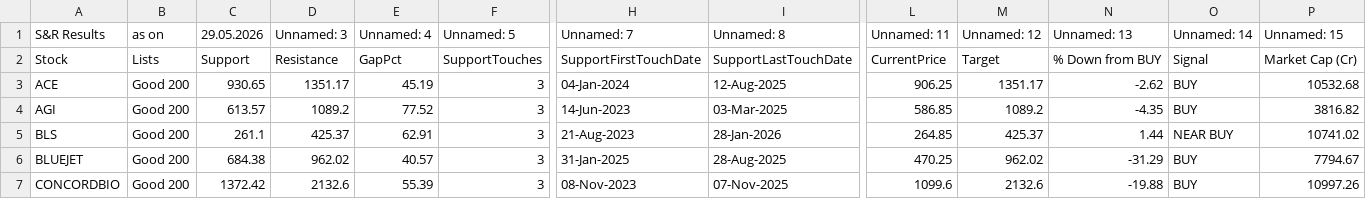
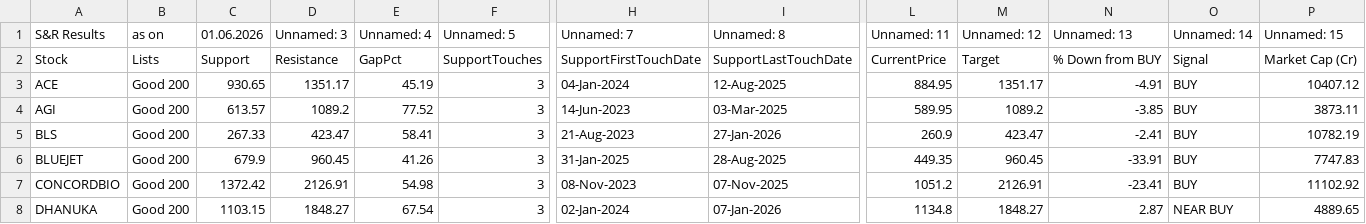
Before and after one commit to mojiburrahaman25/stock-output, a CSV file: S&R.csv, drawn as a sheet; only a part is shown, gaps mark what is left out; rows hold the shown columns only; the diff covers the shown part only; the diff names each change by its address in the sheet, - before the commit and + after, or states it on an @@ line.

```diff
--- a/S&R.csv
+++ b/S&R.csv
-C1: 29.05.2026
+C1: 01.06.2026
-L3 (Unnamed: 11): 906.25
+L3 (Unnamed: 11): 884.95
-N3 (Unnamed: 13): -2.62
+N3 (Unnamed: 13): -4.91
-P3 (Unnamed: 15): 10532.68
+P3 (Unnamed: 15): 10407.12
-L4 (Unnamed: 11): 586.85
+L4 (Unnamed: 11): 589.95
-N4 (Unnamed: 13): -4.35
+N4 (Unnamed: 13): -3.85
-P4 (Unnamed: 15): 3816.82
+P4 (Unnamed: 15): 3873.11
-C5 (01.06.2026): 261.1
+C5 (01.06.2026): 267.33
-D5 (Unnamed: 3): 425.37
+D5 (Unnamed: 3): 423.47
-E5 (Unnamed: 4): 62.91
+E5 (Unnamed: 4): 58.41
-I5 (Unnamed: 8): 28-Jan-2026
+I5 (Unnamed: 8): 27-Jan-2026
-L5 (Unnamed: 11): 264.85
+L5 (Unnamed: 11): 260.9
-M5 (Unnamed: 12): 425.37
+M5 (Unnamed: 12): 423.47
-N5 (Unnamed: 13): 1.44
+N5 (Unnamed: 13): -2.41
-O5 (Unnamed: 14): NEAR BUY
+O5 (Unnamed: 14): BUY
-P5 (Unnamed: 15): 10741.02
+P5 (Unnamed: 15): 10782.19
-C6 (01.06.2026): 684.38
+C6 (01.06.2026): 679.9
-D6 (Unnamed: 3): 962.02
+D6 (Unnamed: 3): 960.45
-E6 (Unnamed: 4): 40.57
+E6 (Unnamed: 4): 41.26
-L6 (Unnamed: 11): 470.25
+L6 (Unnamed: 11): 449.35
-M6 (Unnamed: 12): 962.02
+M6 (Unnamed: 12): 960.45
-N6 (Unnamed: 13): -31.29
+N6 (Unnamed: 13): -33.91
-P6 (Unnamed: 15): 7794.67
+P6 (Unnamed: 15): 7747.83
-D7 (Unnamed: 3): 2132.6
+D7 (Unnamed: 3): 2126.91
-E7 (Unnamed: 4): 55.39
+E7 (Unnamed: 4): 54.98
-L7 (Unnamed: 11): 1099.6
+L7 (Unnamed: 11): 1051.2
-M7 (Unnamed: 12): 2132.6
+M7 (Unnamed: 12): 2126.91
-N7 (Unnamed: 13): -19.88
+N7 (Unnamed: 13): -23.41
-P7 (Unnamed: 15): 10997.26
+P7 (Unnamed: 15): 11102.92
+row 8: DHANUKA | Good 200 | 1103.15 | 1848.27 | 67.54 | 3 | 02-Jan-2024 | 07-Jan-2026 | 1134.8 | 1848.27 | 2.87 | NEAR BUY | 4889.65
```
Also changed, not shown: 3 added rows and 67 edited cells elsewhere in this file, 67 ka Funda.csv, BUY List.csv, 6 other files.
